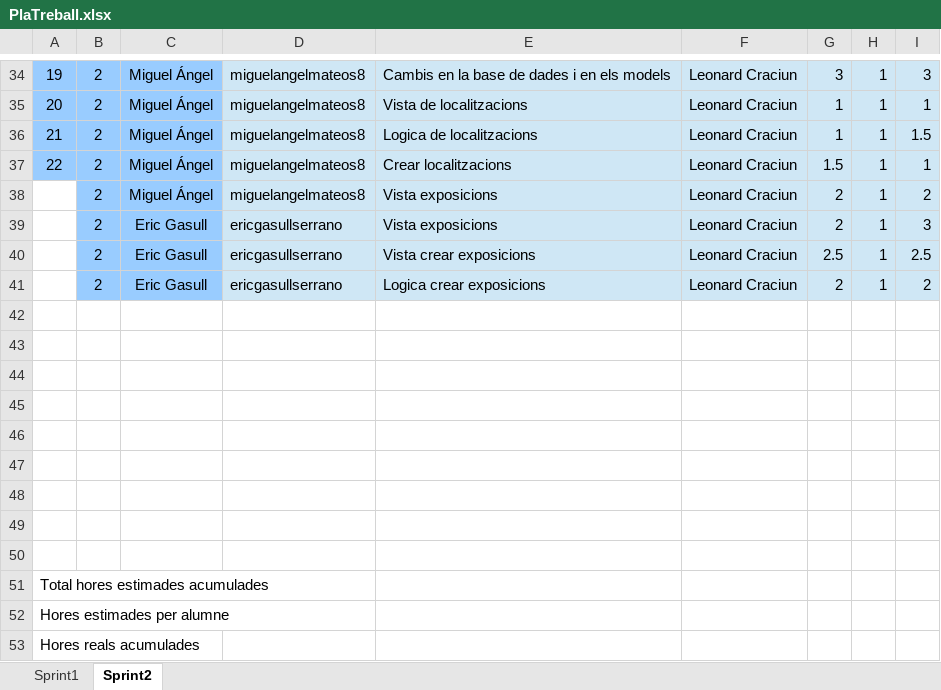
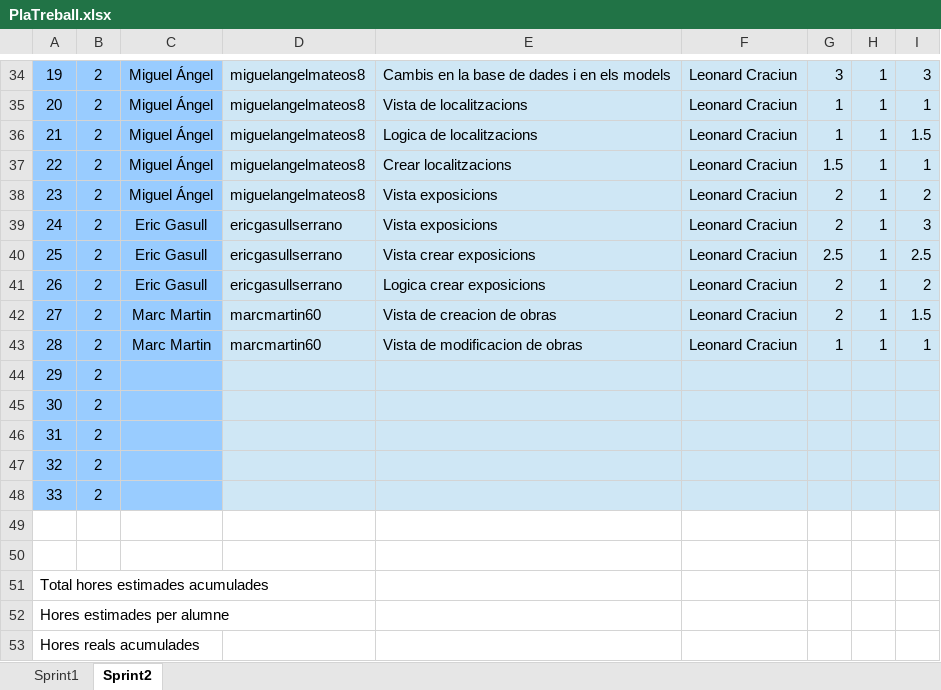
Before and after one commit to krelk-works/projecteDAW, an Excel workbook: documentacion/PlaTreball.xlsx, sheet Sprint2, drawn as a sheet; only a part is shown, gaps mark what is left out; values as stored, in another font and other column widths than the file's, no borders; charts and pictures not drawn; the diff names each change by its address in the sheet, - before the commit and + after, or states it on an @@ line.

Commit message:
Ajustadas horas en excel

```diff
--- a/documentacion/PlaTreball.xlsx (sheet Sprint2)
+++ b/documentacion/PlaTreball.xlsx (sheet Sprint2)
-A38: (empty)
+A38: 23
-A38:A41 fill: none
+A38:A41 fill: #99CCFF
-A39: (empty)
+A39: 24
-A40: (empty)
+A40: 25
-A41: (empty)
+A41: 26
-row 42: (empty)
+row 42: 27 | 2 | Marc Martin | marcmartin60 | Vista de creacion de obras | Leonard Craciun | 2 | 1 | 1.5
-A42:C48 fill: none
+A42:C48 fill: #99CCFF
-D42:I48 fill: none
+D42:I48 fill: #CFE7F5
-row 43: (empty)
+row 43: 28 | 2 | Marc Martin | marcmartin60 | Vista de modificacion de obras | Leonard Craciun | 1 | 1 | 1
-row 44: (empty)
+row 44: 29 | 2
-row 45: (empty)
+row 45: 30 | 2
-row 46: (empty)
+row 46: 31 | 2
-row 47: (empty)
+row 47: 32 | 2
-row 48: (empty)
+row 48: 33 | 2
```
Also changed, not shown: charts or pictures.
